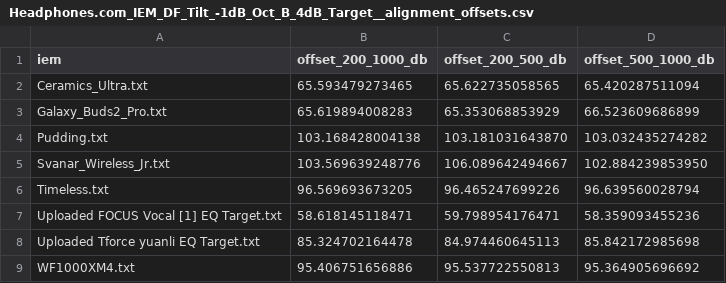
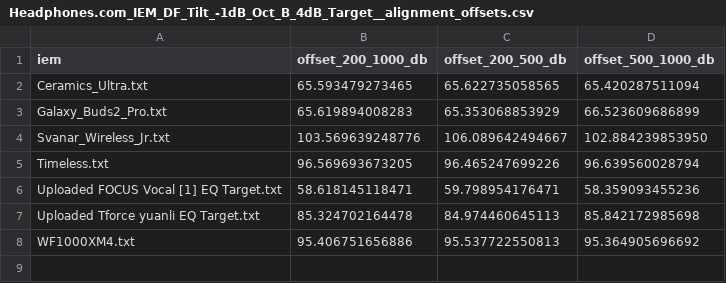
Before and after one commit to ziyadizuhir-png/iem-earprint-engine, a CSV file: reports/Headphones.com_IEM_DF_Tilt_-1dB_Oct_B_4dB_Target__alignment_offsets.csv, drawn as a sheet; the diff names each change by its address in the sheet, - before the commit and + after, or states it on an @@ line.

```diff
--- a/reports/Headphones.com_IEM_DF_Tilt_-1dB_Oct_B_4dB_Target__alignment_offsets.csv
+++ b/reports/Headphones.com_IEM_DF_Tilt_-1dB_Oct_B_4dB_Target__alignment_offsets.csv
-row 4: Pudding.txt | 103.168428004138 | 103.181031643870 | 103.032435274282
```
Also changed, not shown: reports/5128_DF_Tilt_-1dB_Oct_B_4dB_Target__alignment_offsets.csv, reports/IEF2025__alignment_offsets.csv, 29 other files.
